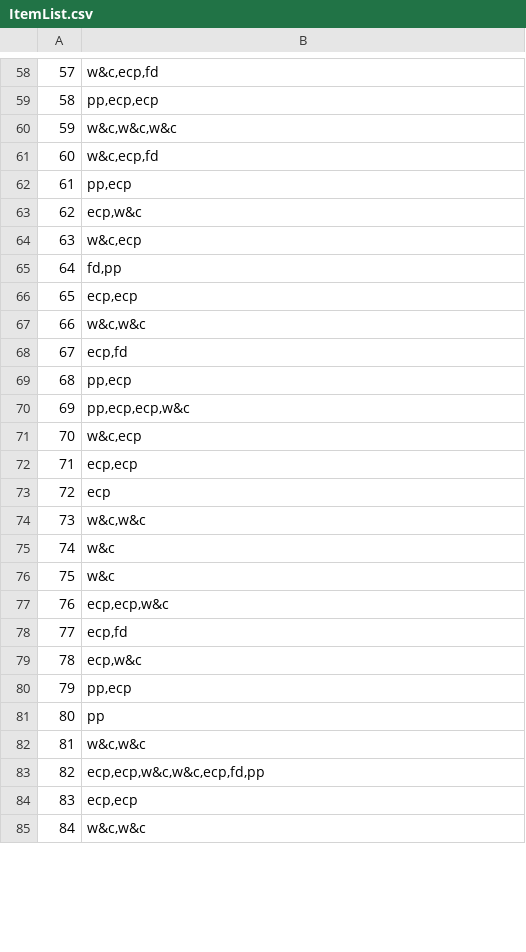
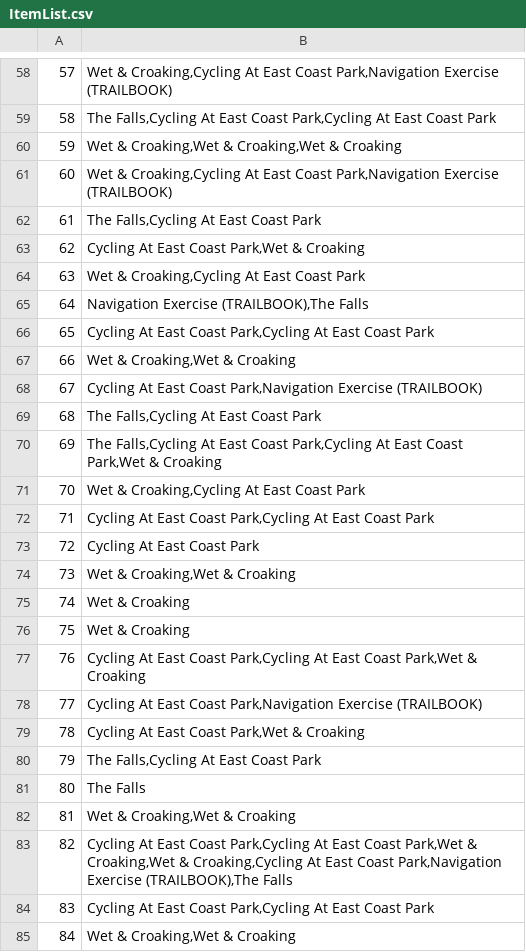
Before and after one commit to edwinpeter/ANLY482, a CSV file: crud/Analysis/ItemList.csv, drawn as a sheet; only a part is shown, gaps mark what is left out; the diff covers the shown part only.

```diff
--- a/crud/Analysis/ItemList.csv
+++ b/crud/Analysis/ItemList.csv
@@ -58,28 +58,28 @@
-"57","w&c,ecp,fd"
-"58","pp,ecp,ecp"
-"59","w&c,w&c,w&c"
-"60","w&c,ecp,fd"
-"61","pp,ecp"
-"62","ecp,w&c"
-"63","w&c,ecp"
-"64","fd,pp"
-"65","ecp,ecp"
-"66","w&c,w&c"
-"67","ecp,fd"
-"68","pp,ecp"
-"69","pp,ecp,ecp,w&c"
-"70","w&c,ecp"
-"71","ecp,ecp"
-"72","ecp"
-"73","w&c,w&c"
-"74","w&c"
-"75","w&c"
-"76","ecp,ecp,w&c"
-"77","ecp,fd"
-"78","ecp,w&c"
-"79","pp,ecp"
-"80","pp"
-"81","w&c,w&c"
-"82","ecp,ecp,w&c,w&c,ecp,fd,pp"
-"83","ecp,ecp"
-"84","w&c,w&c"
+"57","Wet & Croaking,Cycling At East Coast Park,Navigation Exercise (TRAILBOOK)"
+"58","The Falls,Cycling At East Coast Park,Cycling At East Coast Park"
+"59","Wet & Croaking,Wet & Croaking,Wet & Croaking"
+"60","Wet & Croaking,Cycling At East Coast Park,Navigation Exercise (TRAILBOOK)"
+"61","The Falls,Cycling At East Coast Park"
+"62","Cycling At East Coast Park,Wet & Croaking"
+"63","Wet & Croaking,Cycling At East Coast Park"
+"64","Navigation Exercise (TRAILBOOK),The Falls"
+"65","Cycling At East Coast Park,Cycling At East Coast Park"
+"66","Wet & Croaking,Wet & Croaking"
+"67","Cycling At East Coast Park,Navigation Exercise (TRAILBOOK)"
+"68","The Falls,Cycling At East Coast Park"
+"69","The Falls,Cycling At East Coast Park,Cycling At East Coast Park,Wet & Croaking"
+"70","Wet & Croaking,Cycling At East Coast Park"
+"71","Cycling At East Coast Park,Cycling At East Coast Park"
+"72","Cycling At East Coast Park"
+"73","Wet & Croaking,Wet & Croaking"
+"74","Wet & Croaking"
+"75","Wet & Croaking"
+"76","Cycling At East Coast Park,Cycling At East Coast Park,Wet & Croaking"
+"77","Cycling At East Coast Park,Navigation Exercise (TRAILBOOK)"
+"78","Cycling At East Coast Park,Wet & Croaking"
+"79","The Falls,Cycling At East Coast Park"
+"80","The Falls"
+"81","Wet & Croaking,Wet & Croaking"
+"82","Cycling At East Coast Park,Cycling At East Coast Park,Wet & Croaking,Wet & Croaking,Cycling At East Coast Park,Navigation Exercise (TRAILBOOK),The Falls"
+"83","Cycling At East Coast Park,Cycling At East Coast Park"
+"84","Wet & Croaking,Wet & Croaking"
```
Also changed, not shown: 71 edited cells elsewhere in this file, 21 other files.
